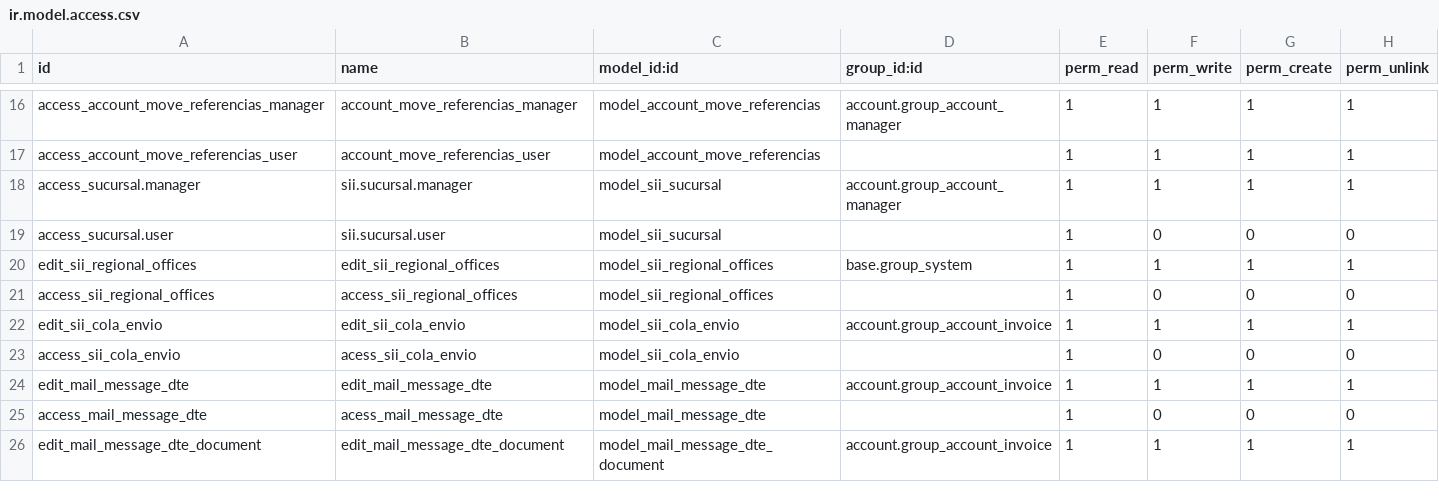
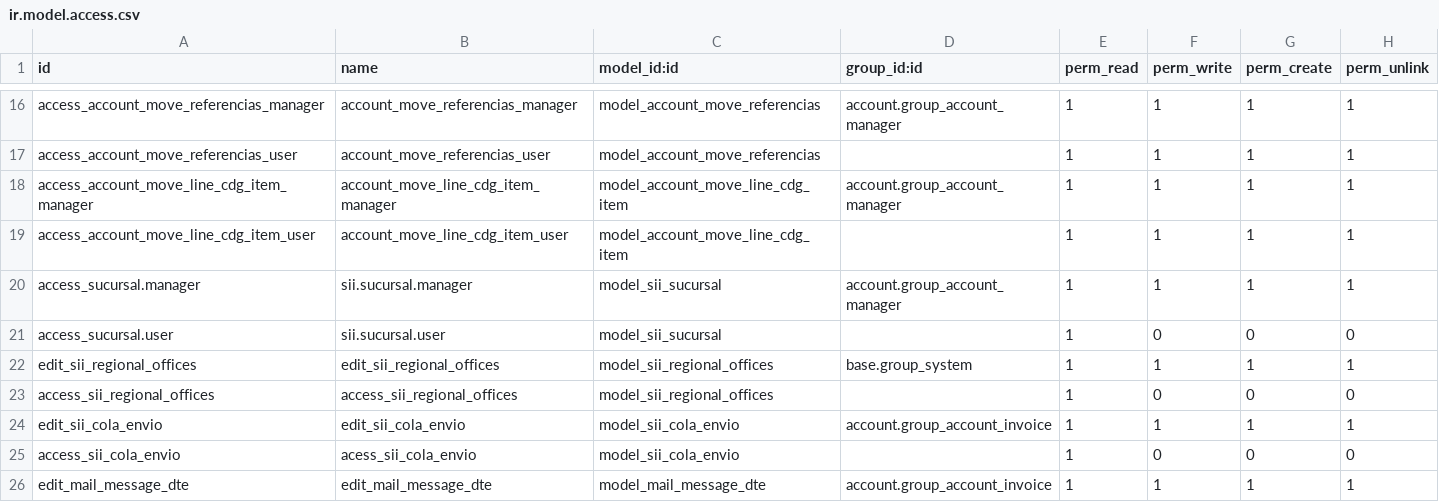
Before and after one commit to Cesar250101/l10n_cl_fe, a CSV file: security/ir.model.access.csv, drawn as a sheet; only a part is shown, gaps mark what is left out; the shorter side is filled out with more unchanged rows.

Commit message:
feat: agregar códigos adicionales de ítem (QBLI, etc.) por línea de factura
Agrega el toggle "Definir Códigos Adicionales por Línea" en facturas/boletas,
con un modelo dedicado (account.move.line.cdg.item) y sincronización robusta
en create()/write() para evitar referencias rotas en documentos nuevos.
Incluye la columna "Código Adicional" en el reporte PDF. Mismo patrón ya
validado en l10n_cl_stock_picking para guías de despacho.

```diff
--- a/security/ir.model.access.csv
+++ b/security/ir.model.access.csv
@@ -17,2 +17,4 @@ access_account_move_referencias_manager,account_move_referencias_manager,model_a
 access_account_move_referencias_user,account_move_referencias_user,model_account_move_referencias,,1,1,1,1
+access_account_move_line_cdg_item_manager,account_move_line_cdg_item_manager,model_account_move_line_cdg_item,account.group_account_manager,1,1,1,1
+access_account_move_line_cdg_item_user,account_move_line_cdg_item_user,model_account_move_line_cdg_item,,1,1,1,1
 access_sucursal.manager,sii.sucursal.manager,model_sii_sucursal,account.group_account_manager,1,1,1,1
```
Also changed, not shown: 4 other files.
